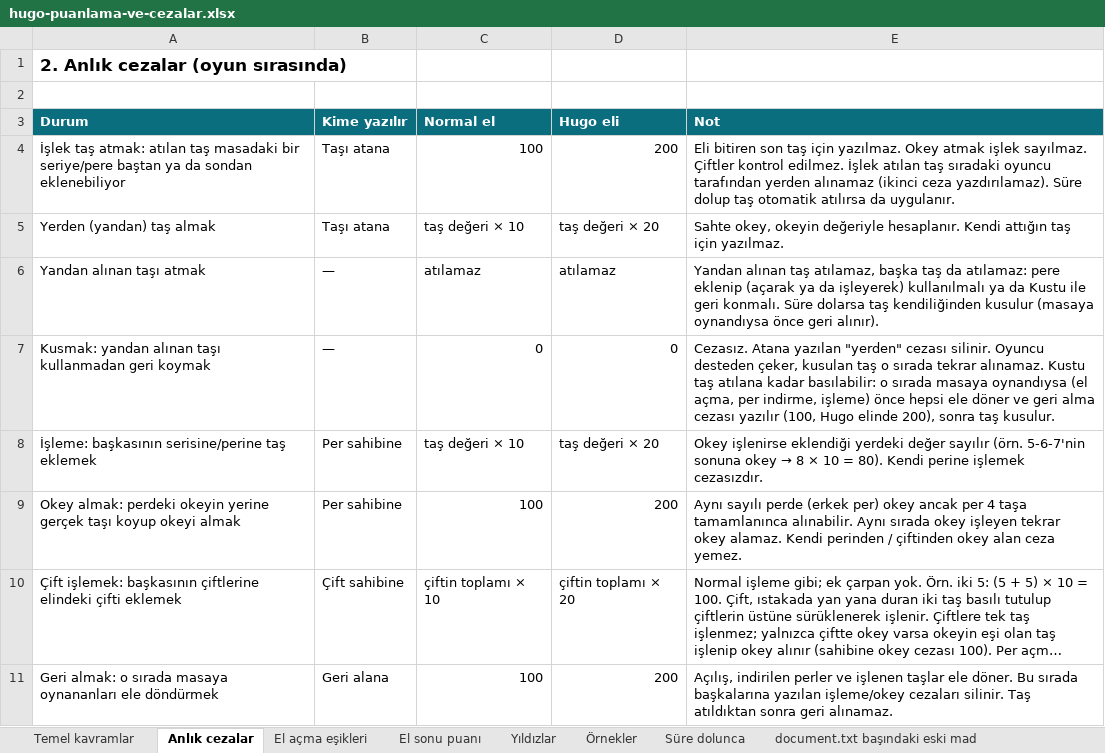
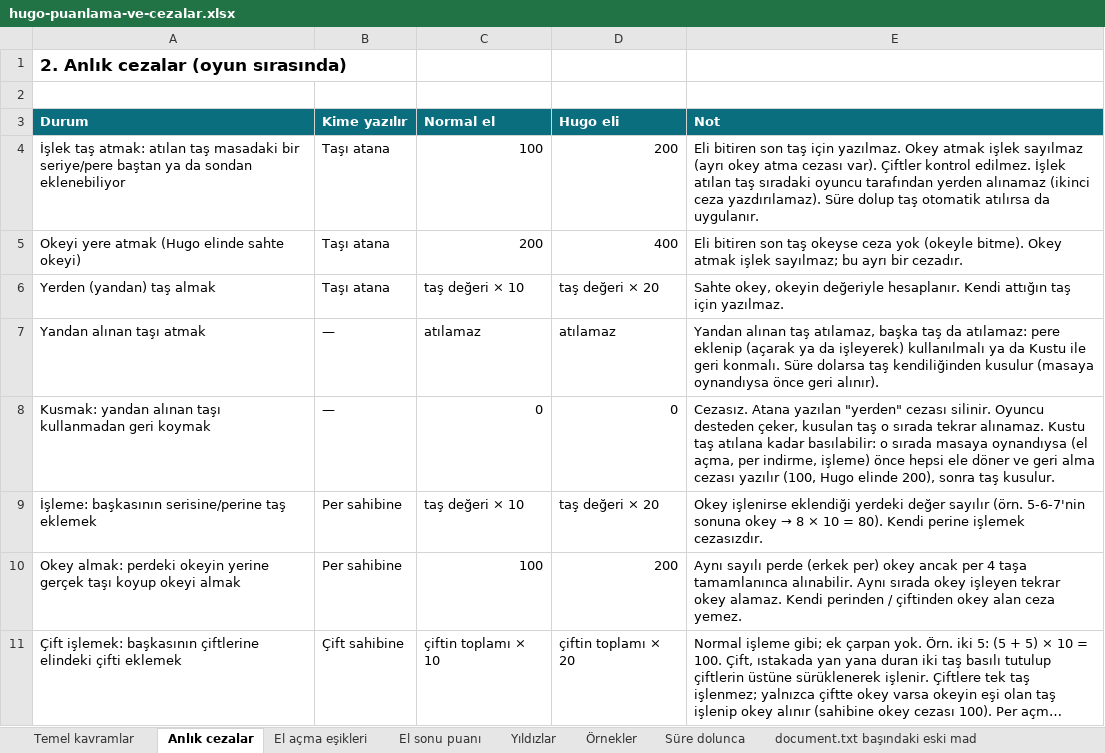
Before and after one commit to uzunosman/hugo-game-app, an Excel workbook: docs/hugo-puanlama-ve-cezalar.xlsx, sheet Anlık cezalar, drawn as a sheet; only a part is shown; the shorter side is filled out with more unchanged rows; long unchanged cells end in …; values as stored, in another font and other column widths than the file's, no borders; the diff names each change by its address in the sheet, - before the commit and + after, or states it on an @@ line.

```diff
--- a/docs/hugo-puanlama-ve-cezalar.xlsx (sheet Anlık cezalar)
+++ b/docs/hugo-puanlama-ve-cezalar.xlsx (sheet Anlık cezalar)
-E4 (Not): …atmak işlek sayılmaz. Çiftler kontrol…
+E4 (Not): …atmak işlek sayılmaz (ayrı okey atma cezası var). Çiftler kontrol…
+row 5: Okeyi yere atmak (Hugo elinde sahte okeyi) | Taşı atana | 200 | 400 | Eli bitiren son taş okeyse ceza yok (okeyle bitme). Okey atmak işlek sayılmaz; bu ayrı bir cezadır.
```
Also changed, not shown: 15 other files.
